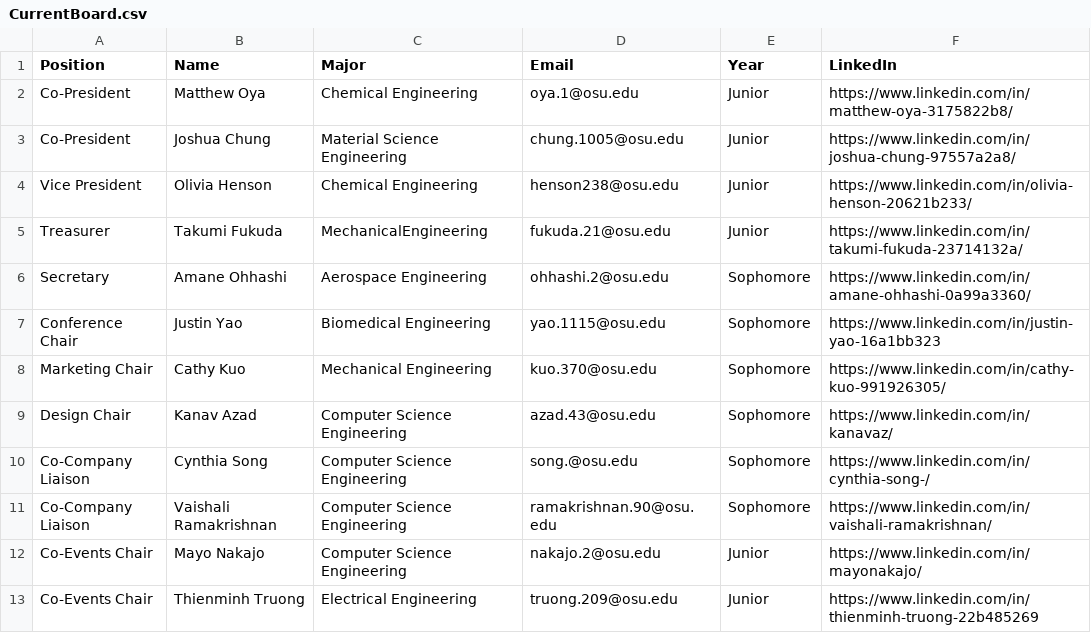
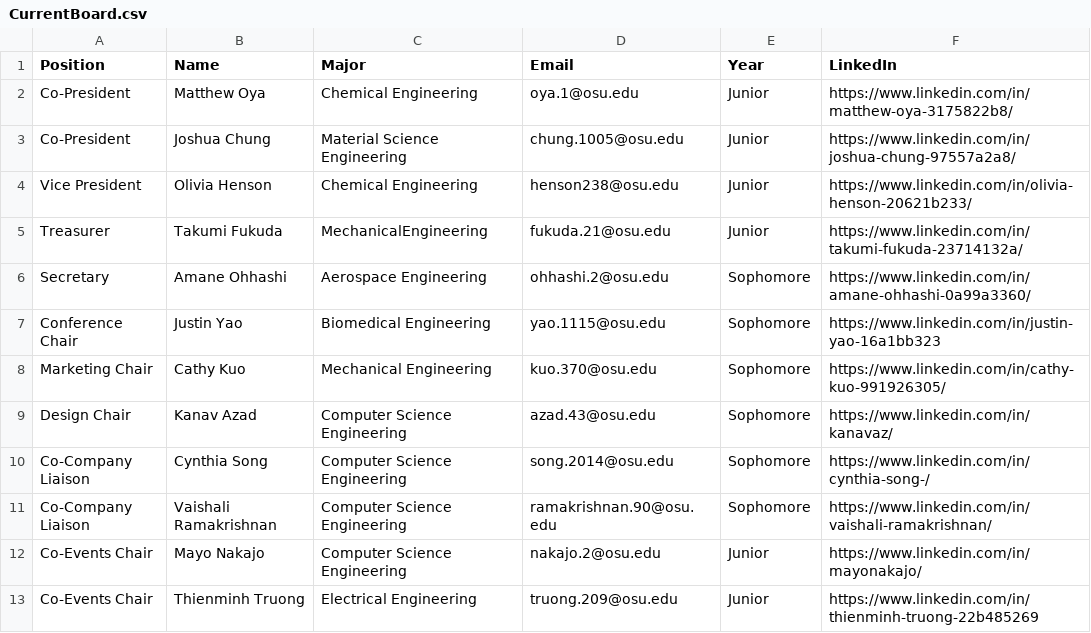
Before and after one commit to azdoc21/SaseSite, a CSV file: CSV_info/CurrentBoard.csv, drawn as a sheet.

Commit message:
Update CurrentBoard.csv

```diff
--- a/CSV_info/CurrentBoard.csv
+++ b/CSV_info/CurrentBoard.csv
@@ -9,3 +9,3 @@ Marketing Chair,Cathy Kuo,Mechanical Engineering,kuo.370@osu.edu,Sophomore,https
 Design Chair,Kanav Azad,Computer Science Engineering,azad.43@osu.edu,Sophomore,https://www.linkedin.com/in/kanavaz/
-Co-Company Liaison,Cynthia Song,Computer Science Engineering,song.@osu.edu,Sophomore,https://www.linkedin.com/in/cynthia-song-/
+Co-Company Liaison,Cynthia Song,Computer Science Engineering,song.2014@osu.edu,Sophomore,https://www.linkedin.com/in/cynthia-song-/
 Co-Company Liaison,Vaishali Ramakrishnan,Computer Science Engineering,ramakrishnan.90@osu.edu,Sophomore,https://www.linkedin.com/in/vaishali-ramakrishnan/
```
